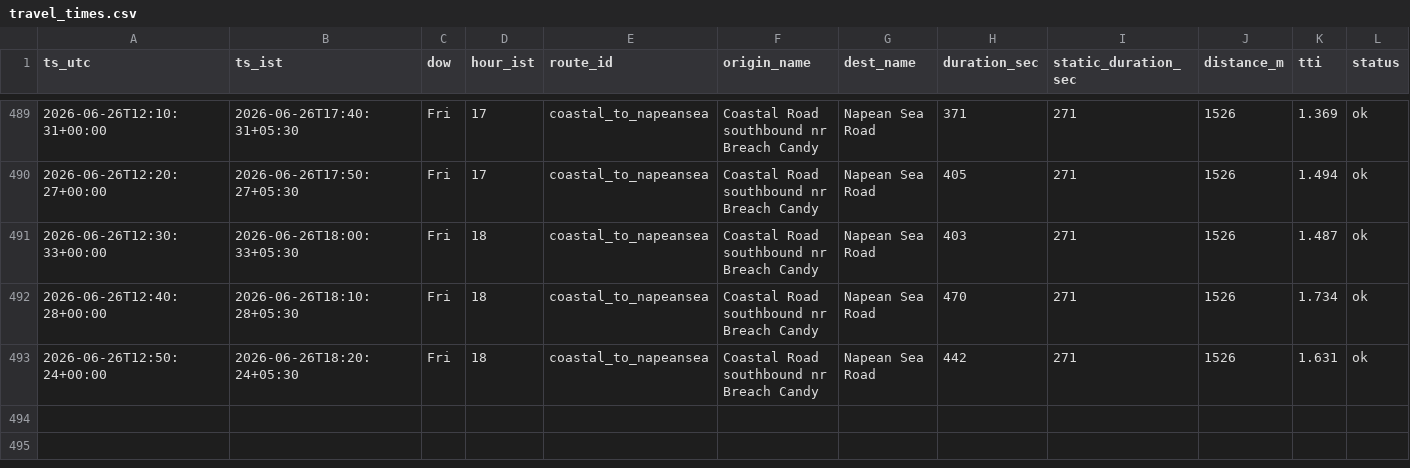
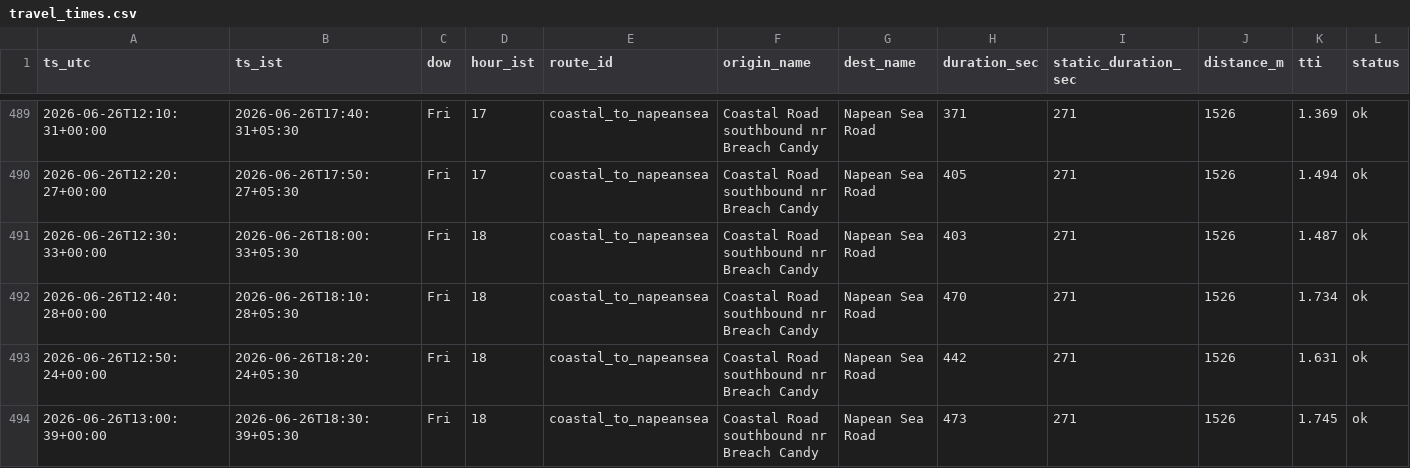
Before and after one commit to jayvaidya/coastal-road-travel-time, a CSV file: data/travel_times.csv, drawn as a sheet; only a part is shown, gaps mark what is left out.

Commit message:
data: travel times 2026-06-26T13:00Z

```diff
--- a/data/travel_times.csv
+++ b/data/travel_times.csv
@@ -493 +493,2 @@ ts_utc,ts_ist,dow,hour_ist,route_id,origin_name,dest_name,duration_sec,static_du
 2026-06-26T12:50:24+00:00,2026-06-26T18:20:24+05:30,Fri,18,coastal_to_napeansea,Coastal Road southbound nr Breach Candy,Napean Sea Road,442,271,1526,1.631,ok
+2026-06-26T13:00:39+00:00,2026-06-26T18:30:39+05:30,Fri,18,coastal_to_napeansea,Coastal Road southbound nr Breach Candy,Napean Sea Road,473,271,1526,1.745,ok
```
